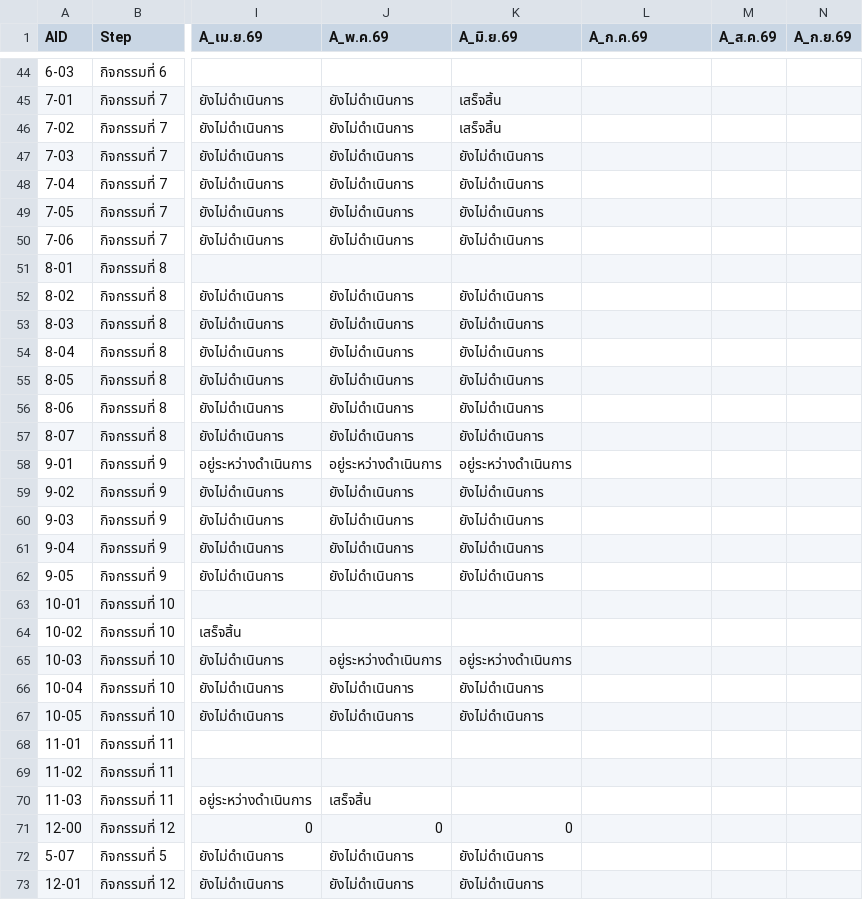
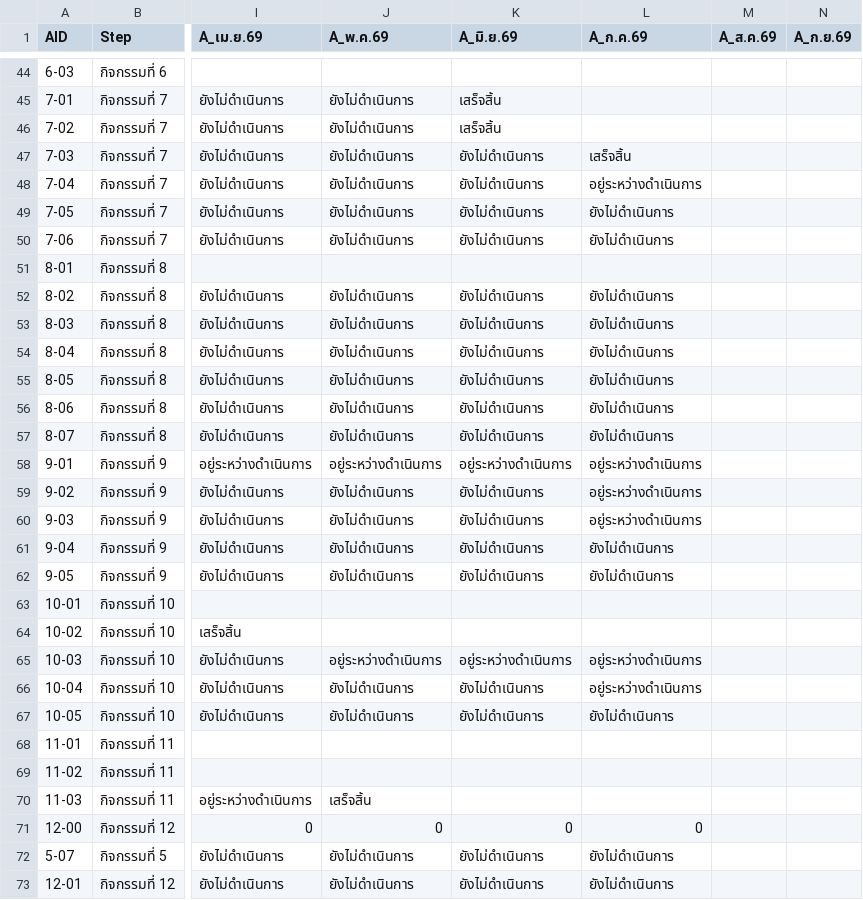
Before and after one commit to atomnet18-lang/BCM-Dashboard, a CSV file: data/BCM_Dashboard.csv, drawn as a sheet; only a part is shown, gaps mark what is left out; the diff covers the shown part only; the diff names each change by its address in the sheet, - before the commit and + after, or states it on an @@ line.

```diff
--- a/data/BCM_Dashboard.csv
+++ b/data/BCM_Dashboard.csv
-L47 (A_ก.ค.69): (empty)
+L47 (A_ก.ค.69): เสร็จสิ้น
-L48 (A_ก.ค.69): (empty)
+L48 (A_ก.ค.69): อยู่ระหว่างดำเนินการ
-L49:L50 (A_ก.ค.69): (empty)
+L49:L50 (A_ก.ค.69): ยังไม่ดำเนินการ
-L52:L57 (A_ก.ค.69): (empty)
+L52:L57 (A_ก.ค.69): ยังไม่ดำเนินการ
-L58:L60 (A_ก.ค.69): (empty)
+L58:L60 (A_ก.ค.69): อยู่ระหว่างดำเนินการ
-L61:L62 (A_ก.ค.69): (empty)
+L61:L62 (A_ก.ค.69): ยังไม่ดำเนินการ
-L65:L66 (A_ก.ค.69): (empty)
+L65:L66 (A_ก.ค.69): อยู่ระหว่างดำเนินการ
-L67 (A_ก.ค.69): (empty)
+L67 (A_ก.ค.69): ยังไม่ดำเนินการ
-L71 (A_ก.ค.69): (empty)
+L71 (A_ก.ค.69): 0
-L72:L73 (A_ก.ค.69): (empty)
+L72:L73 (A_ก.ค.69): ยังไม่ดำเนินการ
```
Also changed, not shown: 34 edited cells elsewhere in this file.
